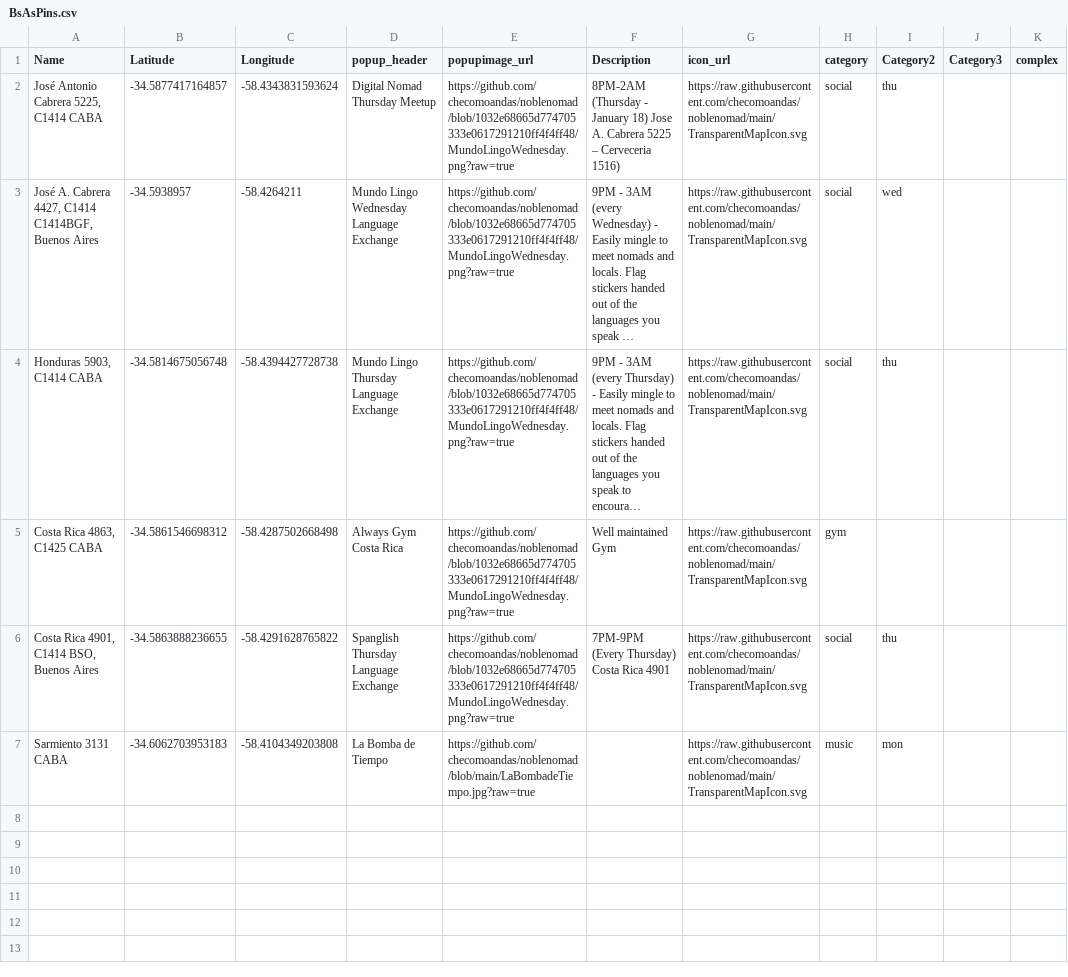
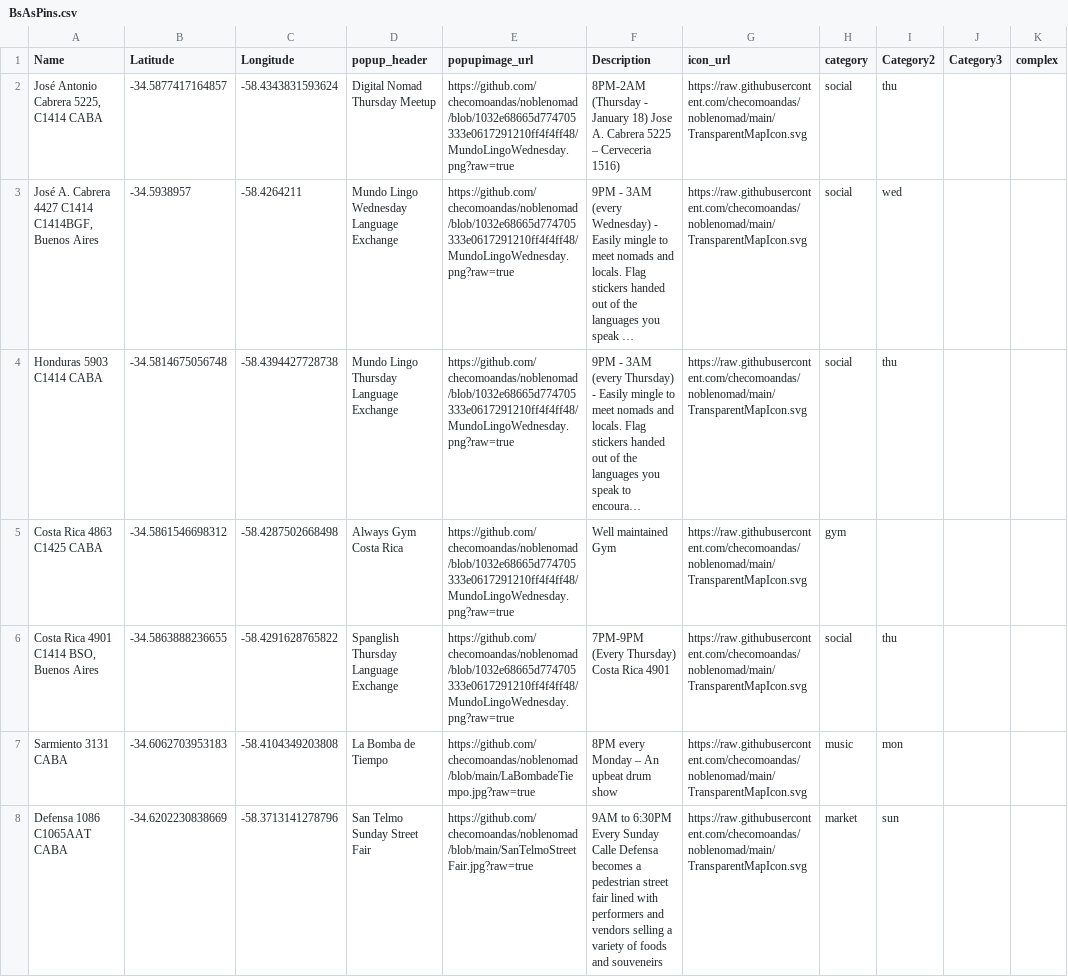
Before and after one commit to checomoandas/noblenomad, a CSV file: BsAsPins.csv, drawn as a sheet; long unchanged cells end in …; the diff names each change by its address in the sheet, - before the commit and + after, or states it on an @@ line.

Commit message:
Add files via upload

```diff
--- a/BsAsPins.csv
+++ b/BsAsPins.csv
-A3 (Name): …A. Cabrera 4427, C1414 C1414BGF,…
+A3 (Name): …A. Cabrera 4427 C1414 C1414BGF,…
-A4 (Name): Honduras 5903, C1414 CABA
+A4 (Name): Honduras 5903 C1414 CABA
-A5 (Name): Costa Rica 4863, C1425 CABA
+A5 (Name): Costa Rica 4863 C1425 CABA
-A6 (Name): Costa Rica 4901, C1414 BSO, Buenos Aires
+A6 (Name): Costa Rica 4901 C1414 BSO, Buenos Aires
-F7 (Description): (empty)
+F7 (Description): 8PM every Monday – An upbeat drum show
+row 8: Defensa 1086 C1065AAT CABA | -34.6202230838669 | -58.3713141278796 | San Telmo Sunday Street Fair | https://github.com/checomoandas/noblenomad/blob/main/SanTelmoStreetFair.jpg?raw=true | 9AM to 6:30PM Every Sunday Calle Defensa becomes a pedestrian street fair lined with performers and vendors selling a variety of foods and souveneirs | https://raw.githubusercontent.com/checomoandas/noblenomad/main/TransparentMapIcon.svg | market | sun
```
